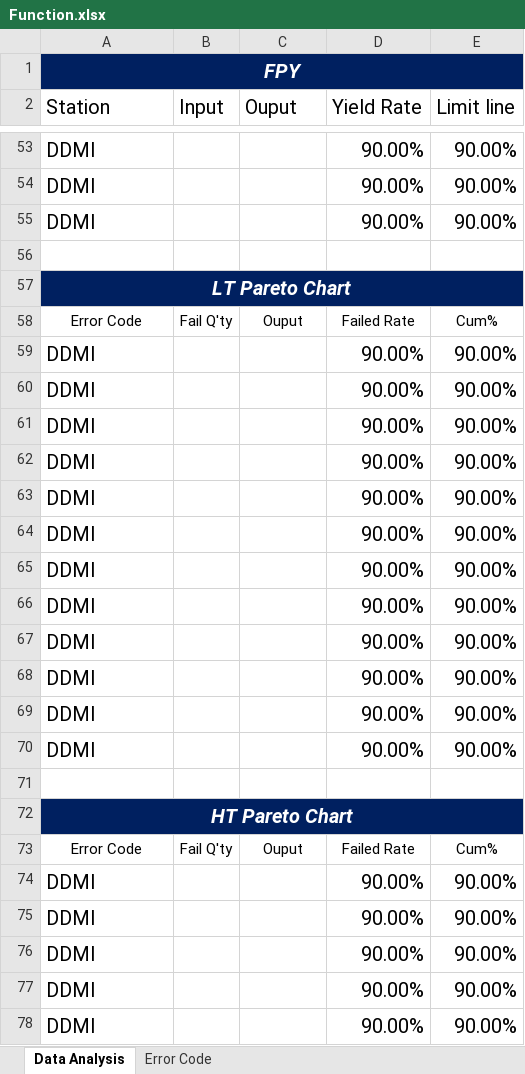
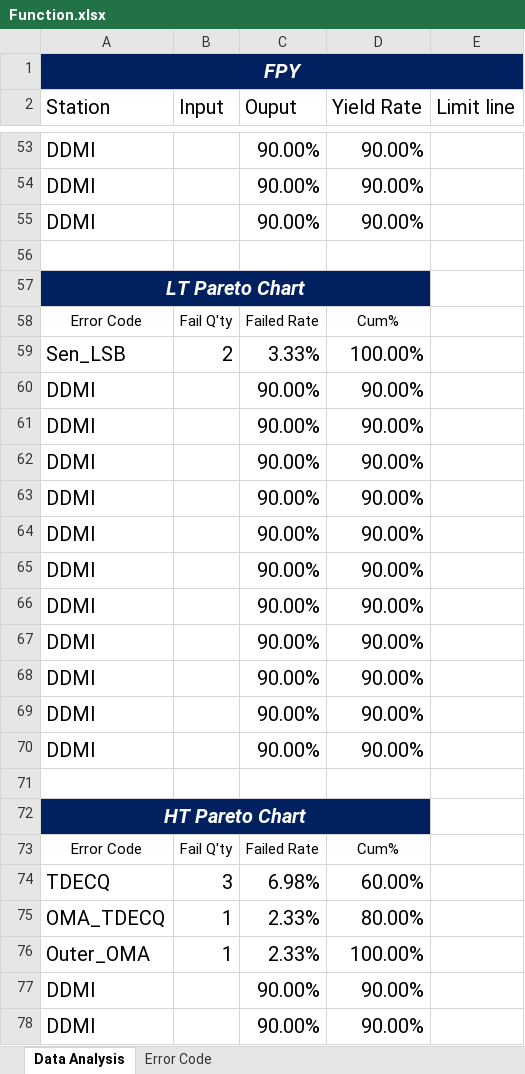
Before and after one commit to suzuki7375/SQL-Report, an Excel workbook: Function.xlsx, sheet Data Analysis, drawn as a sheet; only a part is shown, gaps mark what is left out; values as stored, in another font and other column widths than the file's, no borders; charts and pictures not drawn; removed rows and columns are numbered as before the commit, all else as after; the diff covers the shown part only; the diff names each change by its address in the sheet, - before the commit and + after, or states it on an @@ line.

```diff
--- a/Function.xlsx (sheet Data Analysis)
+++ b/Function.xlsx (sheet Data Analysis)
-C53:C55 (Ouput): (empty)
+C53:C55 (Ouput): 90.00%
-E53:E55 (Limit line): 90.00%
+E53:E55 (Limit line): (empty)
-A57:E57 merged
+A57:D57 merged
-B57:D57 fill: none
+B57:D57 fill: #002060
-C58 (Ouput): Ouput
+C58 (Ouput): Failed Rate
-D58 (Yield Rate): Failed Rate
+D58 (Yield Rate): Cum%
-E58 (Limit line): Cum%
+E58 (Limit line): (empty)
-row 59: DDMI |  |  | 90.00% | 90.00%
+row 59: Sen_LSB | 2 | 3.33% | 100.00%
-C60:C70 (Ouput): (empty)
+C60:C70 (Ouput): 90.00%
-E60:E70 (Limit line): 90.00%
+E60:E70 (Limit line): (empty)
-A72:E72 merged
+A72:D72 merged
-B72:D72 fill: none
+B72:D72 fill: #002060
-C73 (Ouput): Ouput
+C73 (Ouput): Failed Rate
-D73 (Yield Rate): Failed Rate
+D73 (Yield Rate): Cum%
-E73 (Limit line): Cum%
+E73 (Limit line): (empty)
-row 74: DDMI |  |  | 90.00% | 90.00%
-row 75: DDMI |  |  | 90.00% | 90.00%
-row 76: DDMI |  |  | 90.00% | 90.00%
+row 74: TDECQ | 3 | 6.98% | 60.00%
+row 75: OMA_TDECQ | 1 | 2.33% | 80.00%
+row 76: Outer_OMA | 1 | 2.33% | 100.00%
-C77:C78 (Ouput): (empty)
+C77:C78 (Ouput): 90.00%
-E77:E78 (Limit line): 90.00%
+E77:E78 (Limit line): (empty)
```
Also changed, not shown: 10 added rows, 10 removed rows, 69 edited cells, cell formats and merged cells elsewhere in this sheet, charts or pictures.
